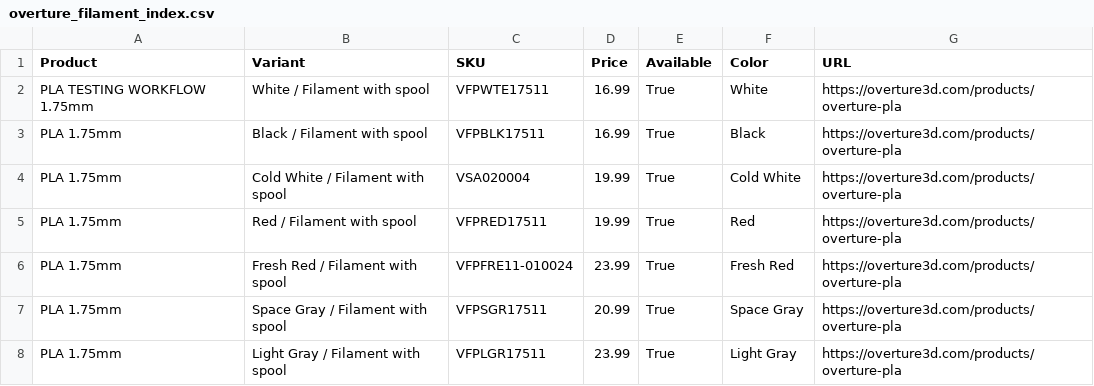
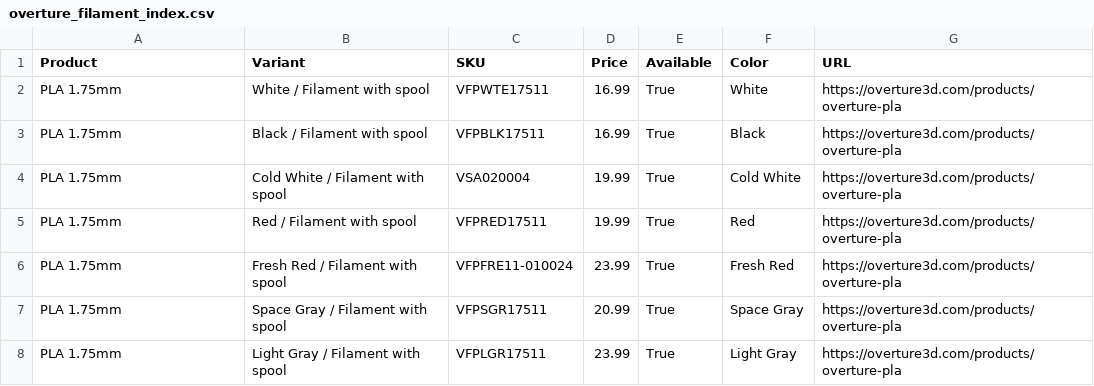
Before and after one commit to TechnicaVivunt/PCBD-ThePrintChipCodexDatabase, a CSV file: dbworker/overture_filament_index.csv, drawn as a sheet; only a part is shown.

Commit message:
Update Overture filament CSV [ci skip]

```diff
--- a/dbworker/overture_filament_index.csv
+++ b/dbworker/overture_filament_index.csv
@@ -1,3 +1,3 @@
 Product,Variant,SKU,Price,Available,Color,URL
-PLA TESTING WORKFLOW  1.75mm,White / Filament with spool,VFPWTE17511,16.99,True,White,https://overture3d.com/products/overture-pla
+PLA  1.75mm,White / Filament with spool,VFPWTE17511,16.99,True,White,https://overture3d.com/products/overture-pla
 PLA  1.75mm,Black / Filament with spool,VFPBLK17511,16.99,True,Black,https://overture3d.com/products/overture-pla
```
Also changed, not shown: 1 other file.
